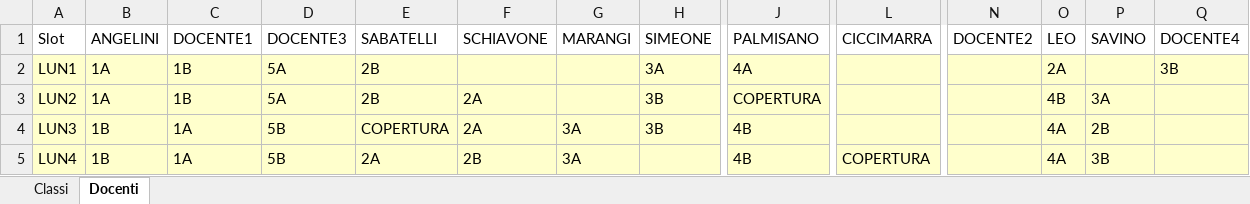
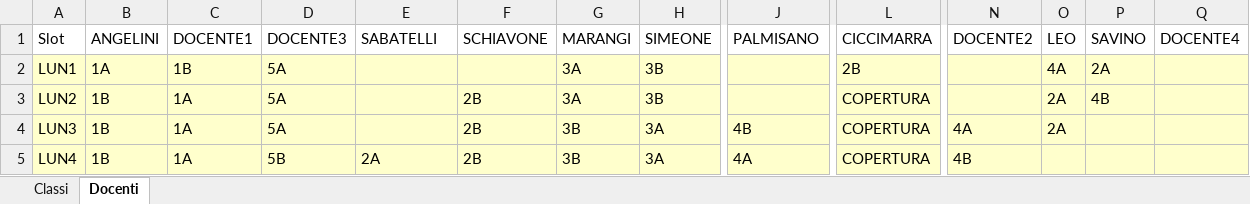
Before and after one commit to Stefaniapep/orario-scolastico, an Excel workbook: orario_settimanale.xlsx, sheet Docenti, drawn as a sheet; only a part is shown, gaps mark what is left out; values as stored, in another font and other column widths than the file's, no borders; the diff covers the shown part only; the diff names each change by its address in the sheet, - before the commit and + after, or states it on an @@ line.

```diff
--- a/orario_settimanale.xlsx (sheet Docenti)
+++ b/orario_settimanale.xlsx (sheet Docenti)
-E2:E3 (SABATELLI): 2B
+E2:E3 (SABATELLI): (empty)
-G2:G3 (MARANGI): (empty)
+G2:G3 (MARANGI): 3A
-H2 (SIMEONE): 3A
+H2 (SIMEONE): 3B
-J2 (PALMISANO): 4A
+J2 (PALMISANO): (empty)
-L2 (CICCIMARRA): (empty)
+L2 (CICCIMARRA): 2B
-O2 (LEO): 2A
+O2 (LEO): 4A
-P2 (SAVINO): (empty)
+P2 (SAVINO): 2A
-Q2 (DOCENTE4): 3B
+Q2 (DOCENTE4): (empty)
-B3 (ANGELINI): 1A
+B3 (ANGELINI): 1B
-C3 (DOCENTE1): 1B
+C3 (DOCENTE1): 1A
-F3:F4 (SCHIAVONE): 2A
+F3:F4 (SCHIAVONE): 2B
-J3 (PALMISANO): COPERTURA
+J3 (PALMISANO): (empty)
-L3:L4 (CICCIMARRA): (empty)
+L3:L4 (CICCIMARRA): COPERTURA
-O3 (LEO): 4B
+O3 (LEO): 2A
-P3 (SAVINO): 3A
+P3 (SAVINO): 4B
-D4 (DOCENTE3): 5B
+D4 (DOCENTE3): 5A
-E4 (SABATELLI): COPERTURA
+E4 (SABATELLI): (empty)
-G4:G5 (MARANGI): 3A
+G4:G5 (MARANGI): 3B
-H4 (SIMEONE): 3B
+H4 (SIMEONE): 3A
-N4 (DOCENTE2): (empty)
+N4 (DOCENTE2): 4A
-O4 (LEO): 4A
+O4 (LEO): 2A
-P4 (SAVINO): 2B
+P4 (SAVINO): (empty)
-H5 (SIMEONE): (empty)
+H5 (SIMEONE): 3A
-J5 (PALMISANO): 4B
+J5 (PALMISANO): 4A
-N5 (DOCENTE2): (empty)
+N5 (DOCENTE2): 4B
-O5 (LEO): 4A
+O5 (LEO): (empty)
-P5 (SAVINO): 3B
+P5 (SAVINO): (empty)
```
Also changed, not shown: 243 edited cells elsewhere in this sheet, sheet Classi, 20 other files.
